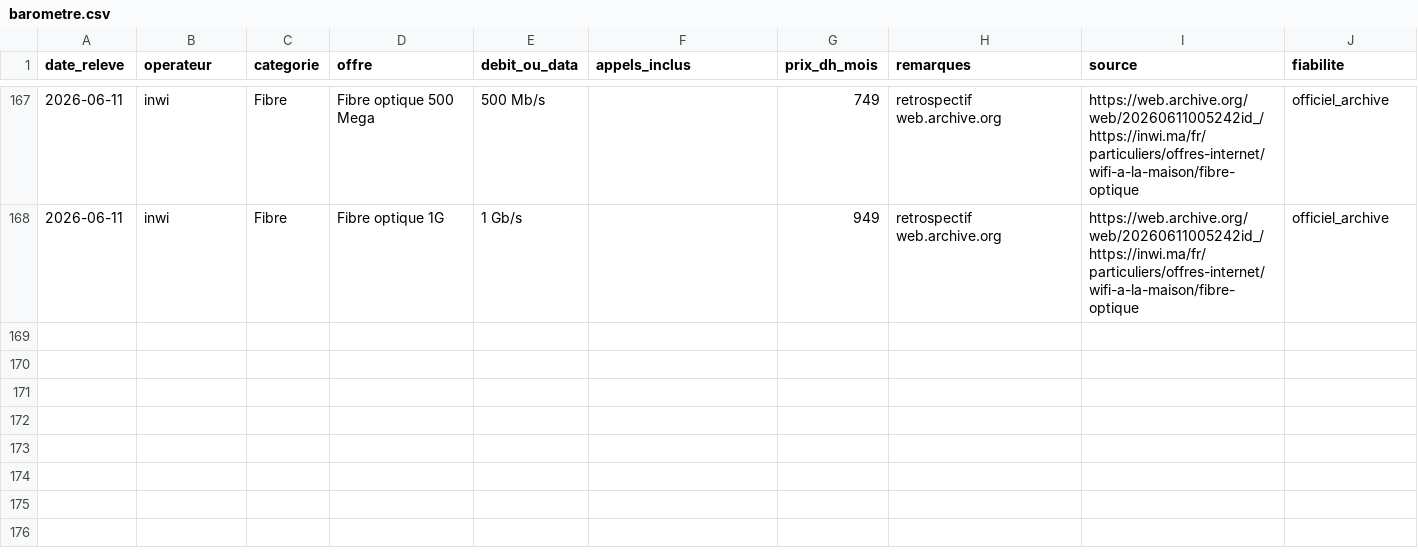
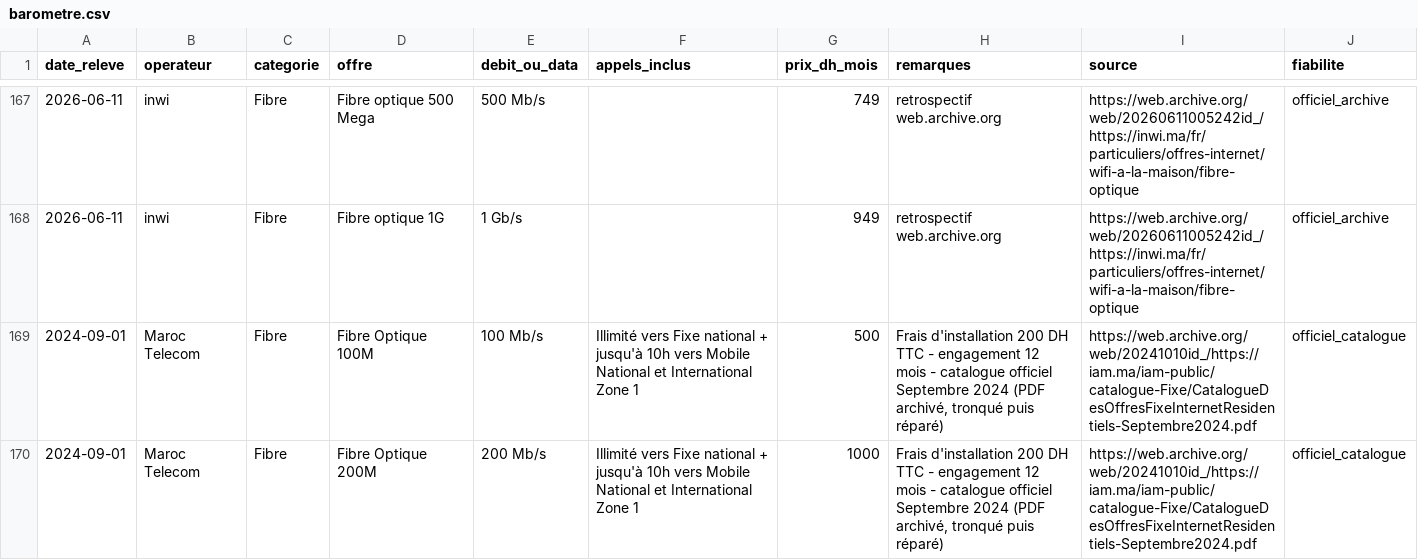
Before and after one commit to DigitalCookie/barometre-telecom-maroc, a CSV file: data/barometre.csv, drawn as a sheet; only a part is shown, gaps mark what is left out; the diff names each change by its address in the sheet, - before the commit and + after, or states it on an @@ line.

Commit message:
Historique profond : discover (inventaire Wayback), catalogues officiels, parsers d'époque, cache de dumps
- discover : cartographie CDX des URLs historiques par domaine (HTML +
  PDF) -> data/wayback_inventory.json. Constats : les pages actuelles ne
  sont archivées que depuis fin 2025 ; l'histoire vit dans les anciennes
  URLs (pro.orange.ma couvert 2022-11->2026-02) et les catalogues datés.
- catalogues : ingestion des grilles extraites des catalogues officiels
  archivés (extraction manuelle auditée, source = capture exacte,
  fiabilite=officiel_catalogue, PDF d'audit commité). Premier extrait :
  catalogue IAM Fixe/Internet Septembre 2024 (PDF tronqué par le crawler
  à 1 Mo, réparé via pikepdf) -> fibre 100M à 500 DH, 200M à 1000 DH.
  IAM a donc baissé la fibre de -20 %/-50 % entre sept. 2024 et
  nov. 2025 — première vraie fluctuation captée ; base = 9 mois sur 2 ans.
- Parsers d'époque : ERA_PARSERS essayés quand le parser courant rend 0
  sur une capture (parse_iam_forfaits_liberte : gamme « Forfait Liberté »
  pré-2026, testé sur la capture réelle du 06/12/2025, dump en cache).
- backfill v2 : dumps data/raw_archive/<mois>/<page>@<timestamp>.txt
  (boucle hors ligne, plus de dépendance CDX une fois capturé),
  --refetch protégé (jamais un mois avec données live), backfill.yml
  accepte from + refetch. Résumés : mention des catalogues.

```diff
--- a/data/barometre.csv
+++ b/data/barometre.csv
+row 169: 2024-09-01 | Maroc Telecom | Fibre | Fibre Optique 100M | 100 Mb/s | Illimité vers Fixe national + jusqu'à 10h vers Mobile National et International Zone 1 | 500 | Frais d'installation 200 DH TTC - engagement 12 mois - catalogue officiel Septembre 2024 (PDF archivé, tronqué puis réparé) | https://web.archive.org/web/20241010id_/https://iam.ma/iam-public/catalogue-Fixe/CatalogueDesOffresFixeInternetResidentiels-Septembre2024.pdf | officiel_catalogue
+row 170: 2024-09-01 | Maroc Telecom | Fibre | Fibre Optique 200M | 200 Mb/s | Illimité vers Fixe national + jusqu'à 10h vers Mobile National et International Zone 1 | 1000 | Frais d'installation 200 DH TTC - engagement 12 mois - catalogue officiel Septembre 2024 (PDF archivé, tronqué puis réparé) | https://web.archive.org/web/20241010id_/https://iam.ma/iam-public/catalogue-Fixe/CatalogueDesOffresFixeInternetResidentiels-Septembre2024.pdf | officiel_catalogue
```
Also changed, not shown: 11 other files.
